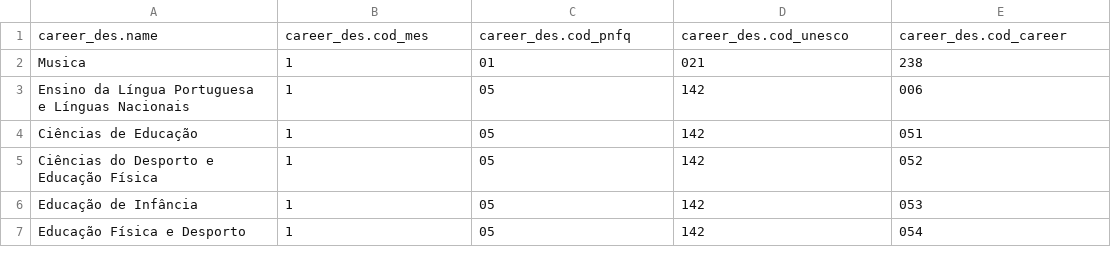
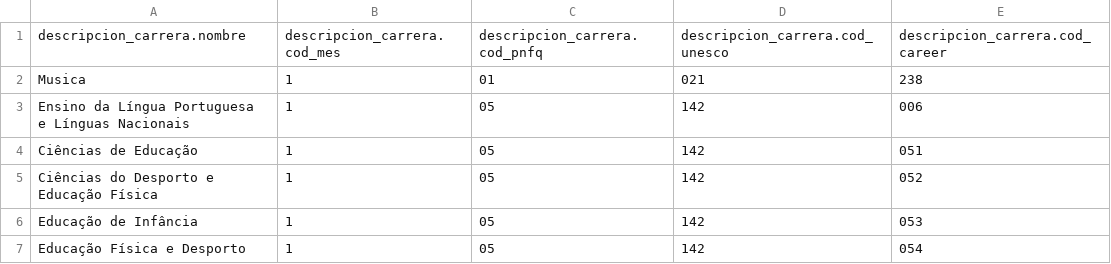
Before and after one commit to yotech/agis, a CSV file: app/agis/careers_des.csv, drawn as a sheet; only a part is shown; removed rows and columns are numbered as before the commit, all else as after; the diff names each change by its address in the sheet, - before the commit and + after, or states it on an @@ line.

Commit message:
Define clase de modelo para las decripciones de las carreras
careers_des.csv:
  - actualizado para reflejar el nuevo nombre de la tabla y sus campos
appadmin.py:
  - incluida referencia a TblDescripcionCarrera
tables.py:
  - removidas las definciones viejas de la tablas que ya han sido movidas a clases
    en los modulos.
app/agis/modules/db/__init__.py:
  - agregada referencia a TblDescripcionCarrera
tblDescripcionCarrera.py:
  - define el modelo para las descripciones de carrera.

```diff
--- a/app/agis/careers_des.csv
+++ b/app/agis/careers_des.csv
-row 1: career_des.name | career_des.cod_mes | career_des.cod_pnfq | career_des.cod_unesco | career_des.cod_career
+row 1: descripcion_carrera.nombre | descripcion_carrera.cod_mes | descripcion_carrera.cod_pnfq | descripcion_carrera.cod_unesco | descripcion_carrera.cod_career
```
Also changed, not shown: 6 other files.
